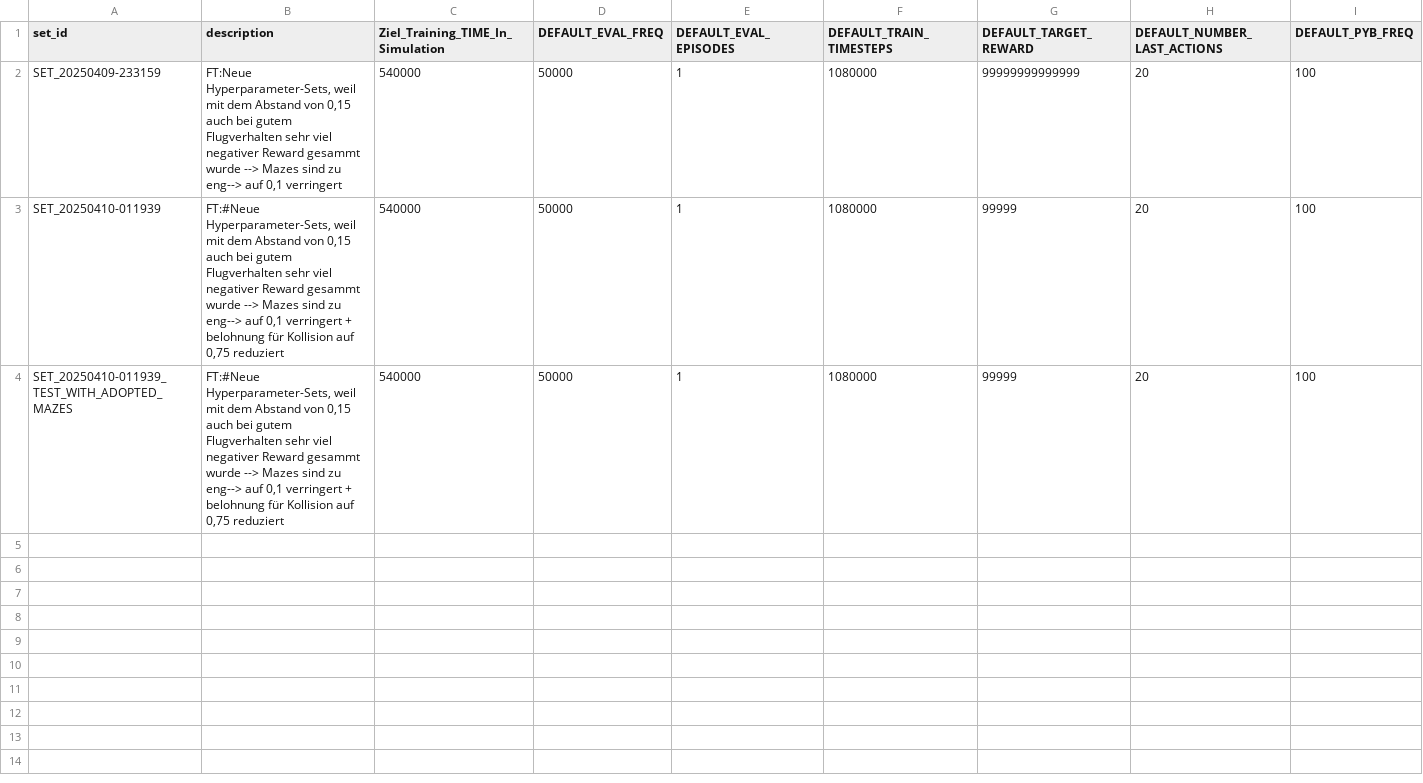
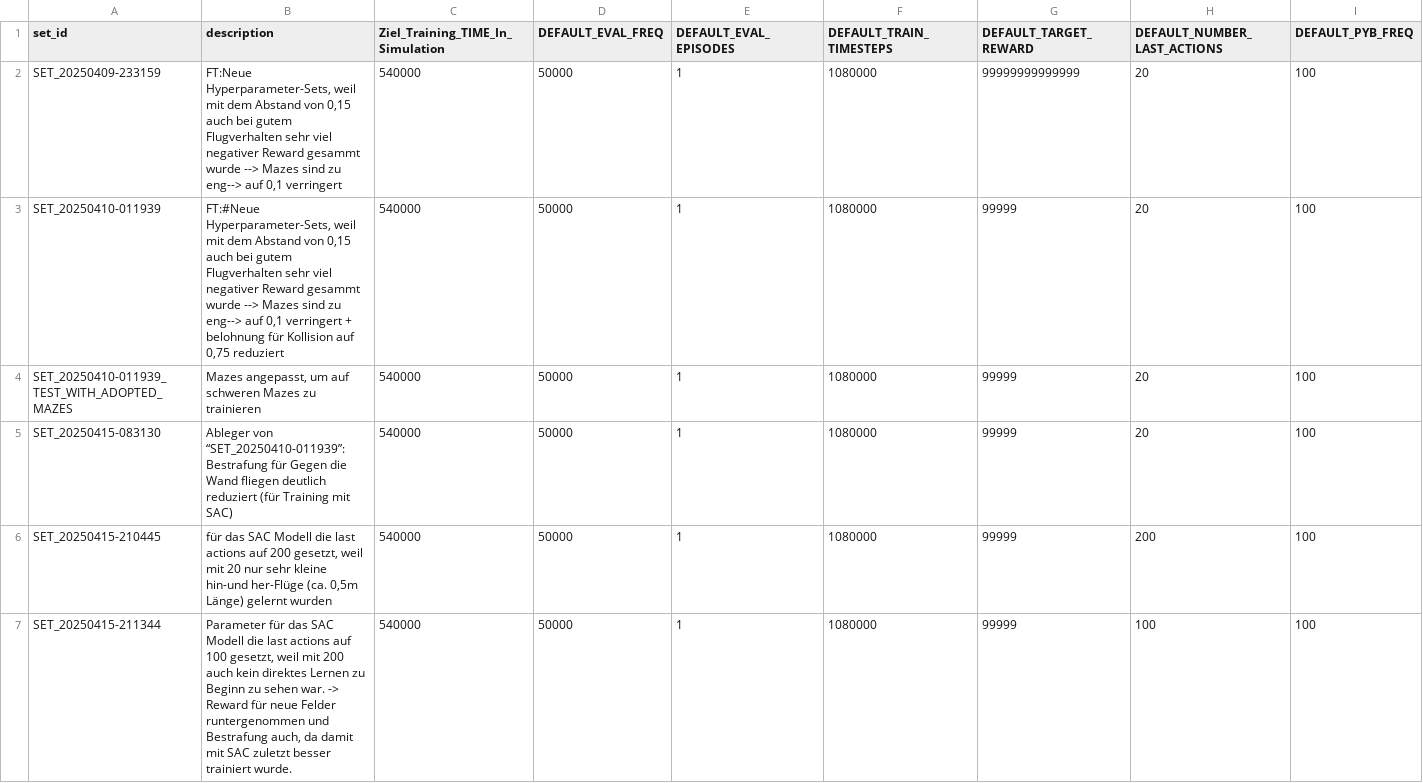
Before and after one commit to flta1011/gym-pybullet-drones, a CSV file: gym_pybullet_drones/examples/MAZE_TRAINING/hyperparameter_sets.csv, drawn as a sheet; only a part is shown; rows hold the shown columns only; the diff covers the shown part only; the diff names each change by its address in the sheet, - before the commit and + after, or states it on an @@ line.

Commit message:
Tests und neue Mazes

```diff
--- a/gym_pybullet_drones/examples/MAZE_TRAINING/hyperparameter_sets.csv
+++ b/gym_pybullet_drones/examples/MAZE_TRAINING/hyperparameter_sets.csv
-B4 (description): FT:#Neue Hyperparameter-Sets, weil mit dem Abstand von 0,15 auch bei gutem Flugverhalten sehr viel negativer Reward gesammt wurde --> Mazes sind zu eng--> auf 0,1 verringert + belohnung für Kollision auf 0,75 reduziert
+B4 (description): Mazes angepasst, um auf schweren Mazes zu trainieren
+row 5: SET_20250415-083130 | Ableger von “SET_20250410-011939”: Bestrafung für Gegen die Wand fliegen deutlich reduziert (für Training mit SAC) | 540000 | 50000 | 1 | 1080000 | 99999 | 20 | 100
+row 6: SET_20250415-210445 | für das SAC Modell die last actions auf 200 gesetzt, weil mit 20 nur sehr kleine hin-und her-Flüge (ca. 0,5m Länge) gelernt wurden | 540000 | 50000 | 1 | 1080000 | 99999 | 200 | 100
+row 7: SET_20250415-211344 | Parameter für das SAC Modell die last actions auf 100 gesetzt, weil mit 200 auch kein direktes Lernen zu Beginn zu sehen war. -> Reward für neue Felder runtergenommen und Bestrafung auch, da damit mit SAC zuletzt besser trainiert wurde. | 540000 | 50000 | 1 | 1080000 | 99999 | 100 | 100
```
Also changed, not shown: 3 added rows elsewhere in this file, 14 other files.
